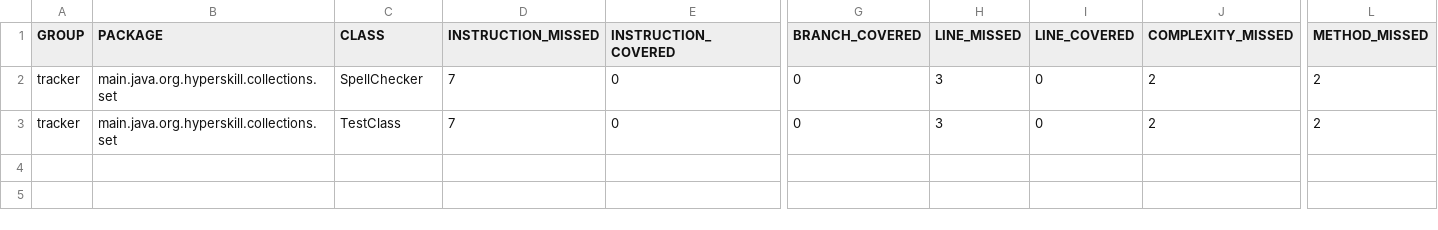
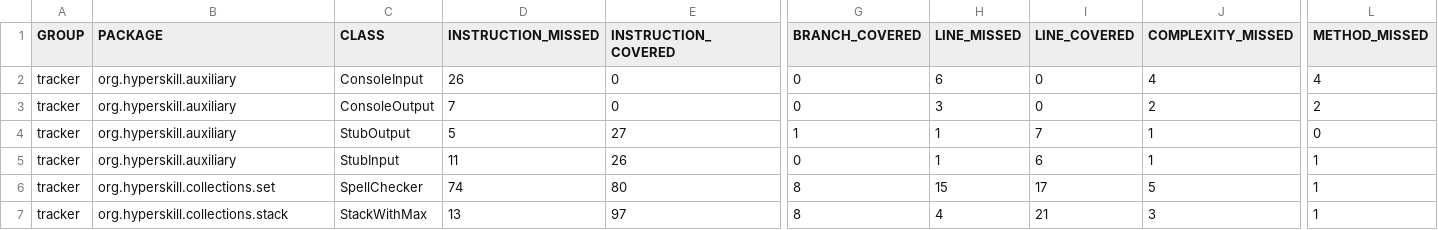
Before and after one commit to lotus334/JetBrainsAcademy, a CSV file: target/site/jacoco/jacoco.csv, drawn as a sheet; only a part is shown, gaps mark what is left out; rows hold the shown columns only; the diff names each change by its address in the sheet, - before the commit and + after, or states it on an @@ line.

```diff
--- a/target/site/jacoco/jacoco.csv
+++ b/target/site/jacoco/jacoco.csv
-B2:B3 (PACKAGE): main.java.org.hyperskill.collections.set
+B2:B3 (PACKAGE): org.hyperskill.auxiliary
-C2 (CLASS): SpellChecker
+C2 (CLASS): ConsoleInput
-D2 (INSTRUCTION_MISSED): 7
+D2 (INSTRUCTION_MISSED): 26
-H2 (LINE_MISSED): 3
+H2 (LINE_MISSED): 6
-J2 (COMPLEXITY_MISSED): 2
+J2 (COMPLEXITY_MISSED): 4
-L2 (METHOD_MISSED): 2
+L2 (METHOD_MISSED): 4
-C3 (CLASS): TestClass
+C3 (CLASS): ConsoleOutput
+row 4: tracker | org.hyperskill.auxiliary | StubOutput | 5 | 27 | 1 | 1 | 7 | 1 | 0
+row 5: tracker | org.hyperskill.auxiliary | StubInput | 11 | 26 | 0 | 1 | 6 | 1 | 1
+row 6: tracker | org.hyperskill.collections.set | SpellChecker | 74 | 80 | 8 | 15 | 17 | 5 | 1
+row 7: tracker | org.hyperskill.collections.stack | StackWithMax | 13 | 97 | 8 | 4 | 21 | 3 | 1
```
Also changed, not shown: 20 other files.
